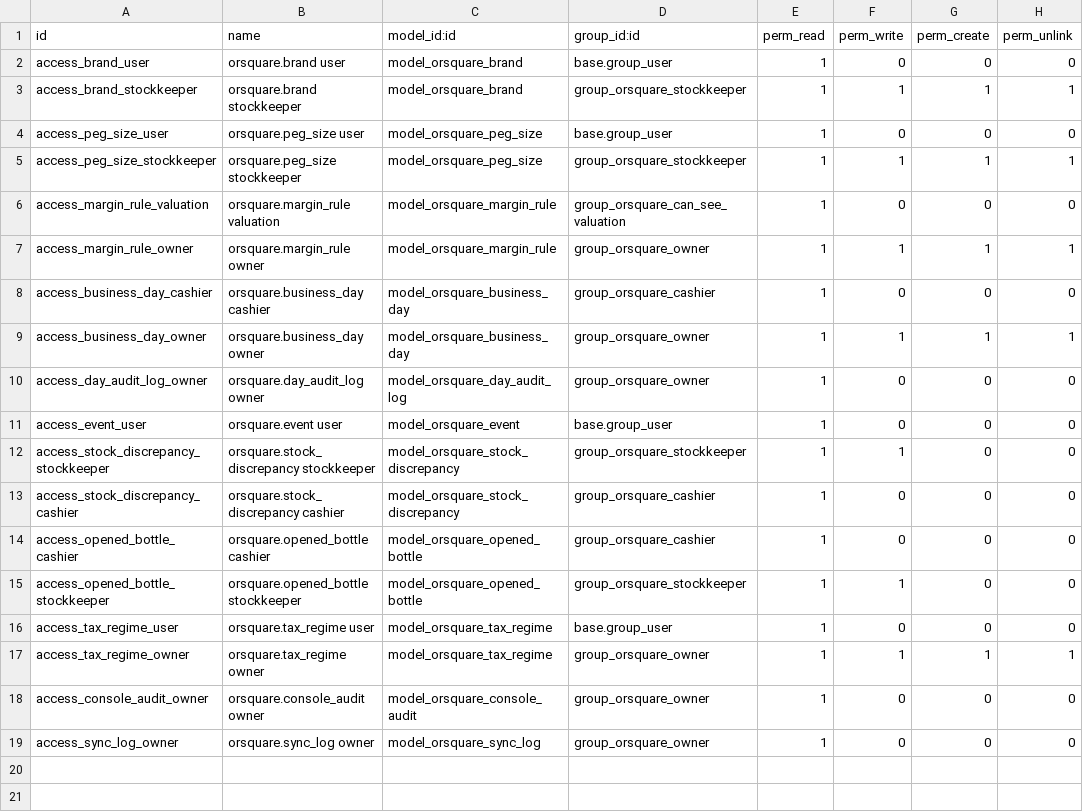
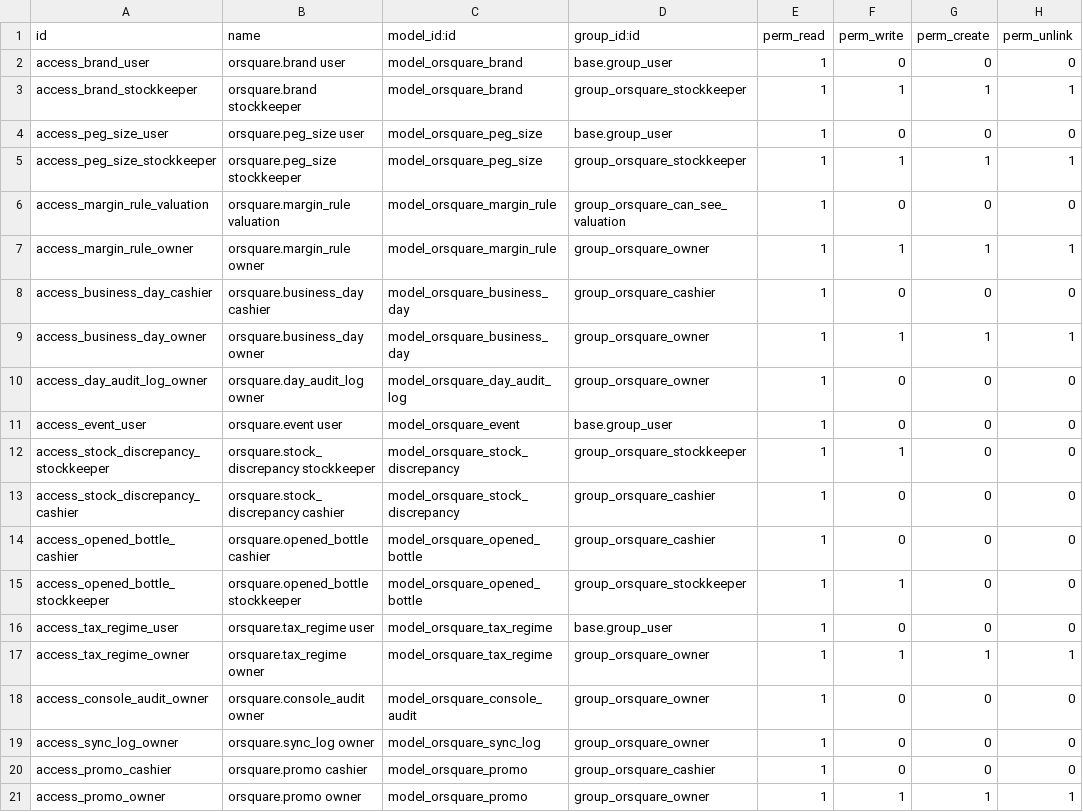
Before and after one commit to rrb-rushikesh/orsquare-odoo, a CSV file: addons/orsquare/security/ir.model.access.csv, drawn as a sheet; the diff names each change by its address in the sheet, - before the commit and + after, or states it on an @@ line.

Commit message:
feat: restaurant table tabs + KOT, promo codes, GSTIN validation, B2B transport/e-way warning, offline promo honouring; bootstrap/delta carry tables+promos; 206 tests

```diff
--- a/addons/orsquare/security/ir.model.access.csv
+++ b/addons/orsquare/security/ir.model.access.csv
+row 20: access_promo_cashier | orsquare.promo cashier | model_orsquare_promo | group_orsquare_cashier | 1 | 0 | 0 | 0
+row 21: access_promo_owner | orsquare.promo owner | model_orsquare_promo | group_orsquare_owner | 1 | 1 | 1 | 1
```
Also changed, not shown: 18 other files.
